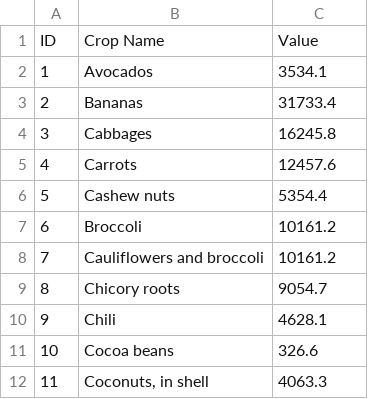
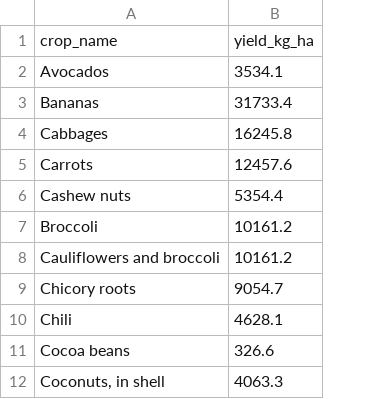
Before and after one commit to Yuji-alt/FarmForward, a CSV file: app/src/main/res/raw/crop.csv, drawn as a sheet; only a part is shown; removed rows and columns are numbered as before the commit, all else as after; the diff names each change by its address in the sheet, - before the commit and + after, or states it on an @@ line.

```diff
--- a/app/src/main/res/raw/crop.csv
+++ b/app/src/main/res/raw/crop.csv
-column A, rows 2-12: 1 | 2 | 3 | 4 | 5 | 6 | 7 | 8 | 9 | 10 | 11
-row 1: ID | Crop Name | Value
+row 1: crop_name | yield_kg_ha
```
Also changed, not shown: 10 other files.
